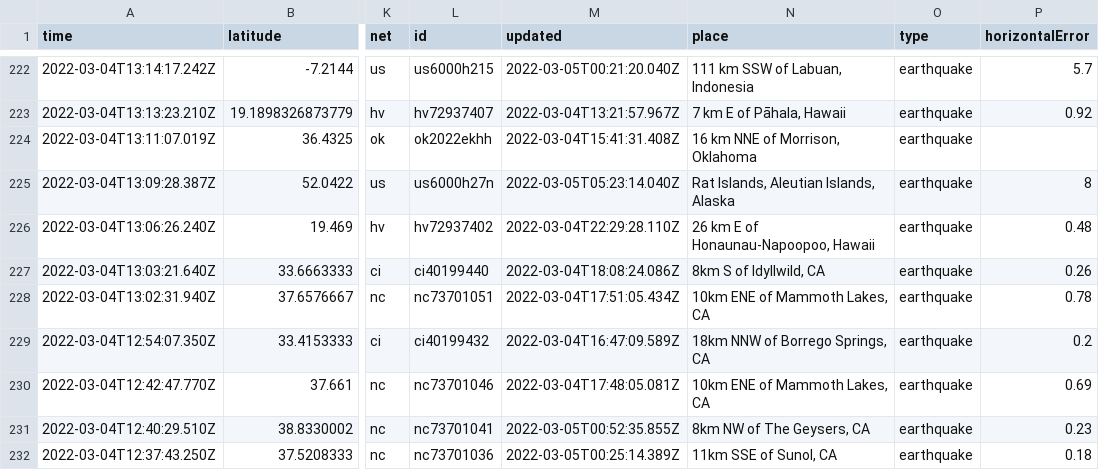
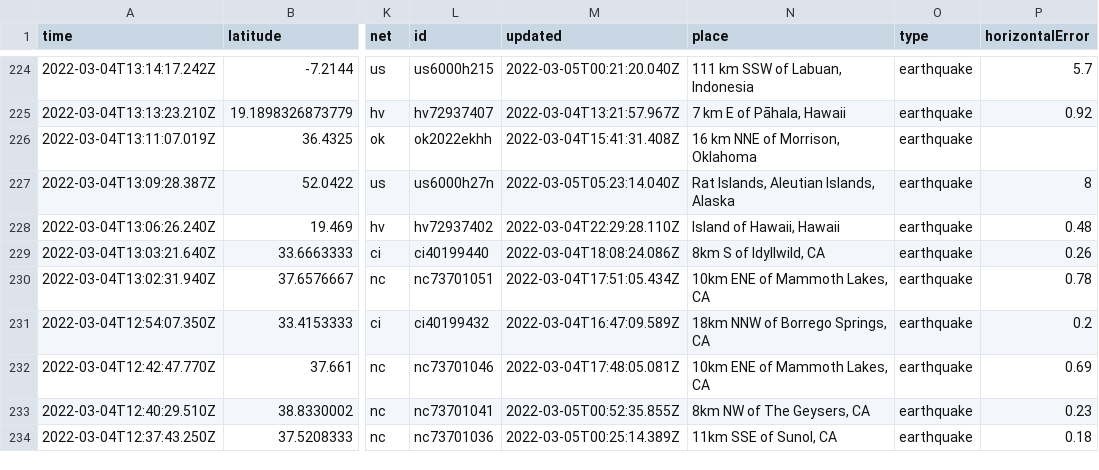
Before and after one commit to aadittambe/actions-pipeline, a CSV file: usgs_current.csv, drawn as a sheet; only a part is shown, gaps mark what is left out; addresses are those after the commit; the diff covers the shown part only; the diff names each change by its address in the sheet, - before the commit and + after, or states it on an @@ line.

```diff
--- a/usgs_current.csv
+++ b/usgs_current.csv
-N228 (place): 26 km E of Honaunau-Napoopoo, Hawaii
+N228 (place): Island of Hawaii, Hawaii
```
Also changed, not shown: 2 added rows, 1 removed row and 3 edited cells elsewhere in this file, usgs_main.csv.
